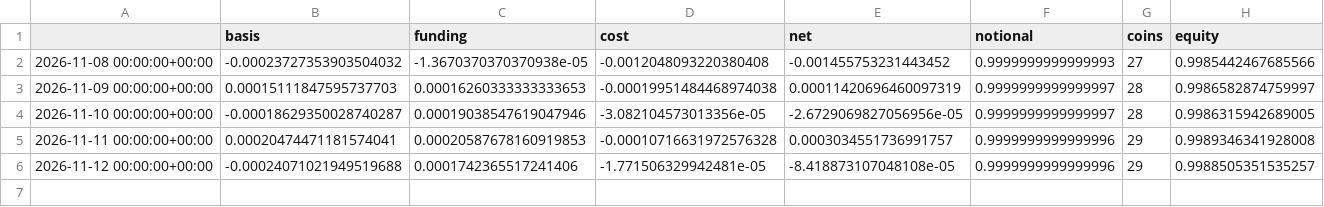
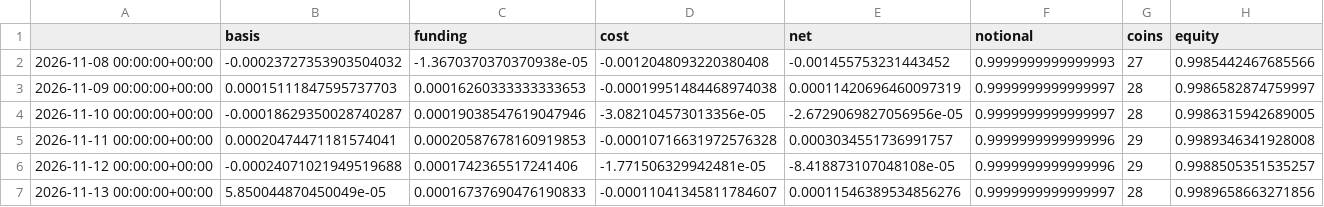
Before and after one commit to mazer12-afk/tradinglab, a CSV file: R4_daily.csv, drawn as a sheet.

```diff
--- a/R4_daily.csv
+++ b/R4_daily.csv
@@ -6 +6,2 @@
 2026-11-12 00:00:00+00:00,-0.00024071021949519688,0.0001742365517241406,-1.771506329942481e-05,-8.418873107048108e-05,0.9999999999999996,29,0.9988505351535257
+2026-11-13 00:00:00+00:00,5.850044870450049e-05,0.00016737690476190833,-0.00011041345811784607,0.00011546389534856276,0.9999999999999997,28,0.9989658663271856
```
Also changed, not shown: R2_daily.csv, R3_daily.csv, 1 other file.
